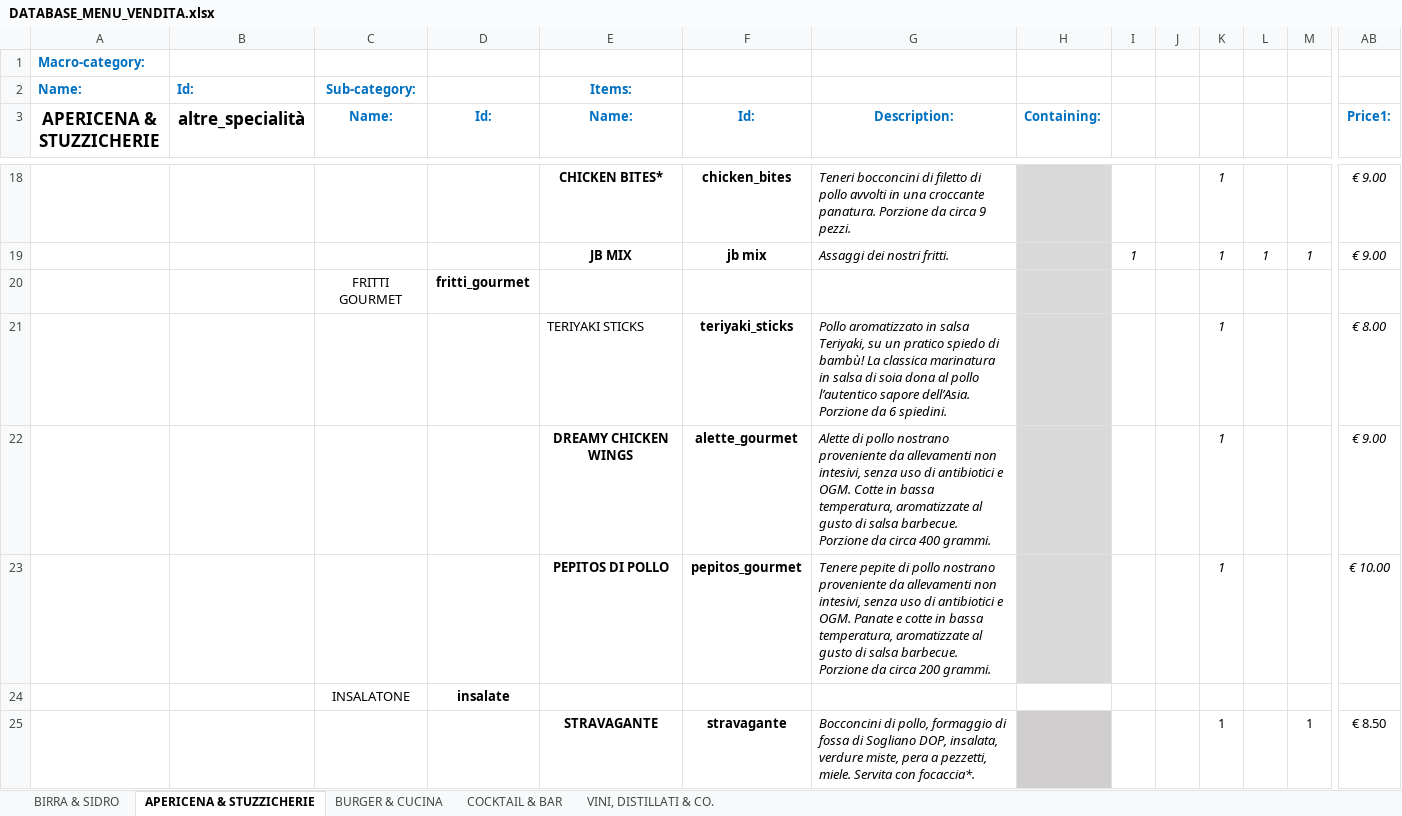
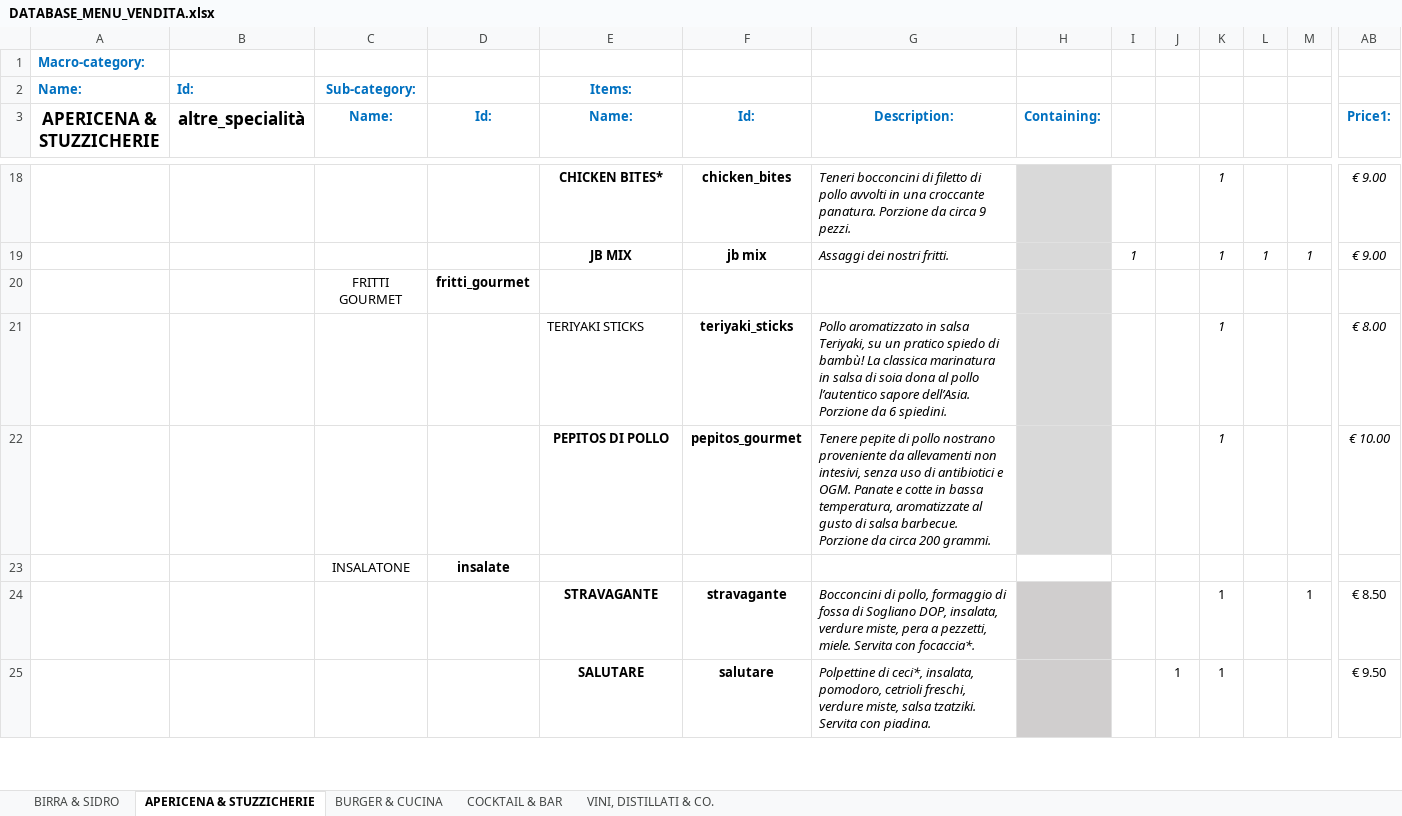
Before and after one commit to jb-pub/menu, an Excel workbook: excel/DATABASE_MENU_VENDITA.xlsx, sheet APERICENA & STUZZICHERIE, drawn as a sheet; only a part is shown, gaps mark what is left out; the shorter side is filled out with more unchanged rows; values as stored, in another font and other column widths than the file's, no borders; rows hold the shown columns only; the diff names each change by its address in the sheet, - before the commit and + after, or states it on an @@ line.

Commit message:
Menu update via menuPublish script

```diff
--- a/excel/DATABASE_MENU_VENDITA.xlsx (sheet APERICENA & STUZZICHERIE)
+++ b/excel/DATABASE_MENU_VENDITA.xlsx (sheet APERICENA & STUZZICHERIE)
-row 22:  |  |  |  | DREAMY CHICKEN WINGS | alette_gourmet | Alette di pollo nostrano proveniente da allevamenti non intesivi, senza uso di antibiotici e OGM. Cotte in bassa temperatura, aromatizzate al gusto di salsa barbecue. Porzione da circa 400 grammi. |  |  |  | 1 |  |  | € 9.00
```
Also changed, not shown: 1 other file.
